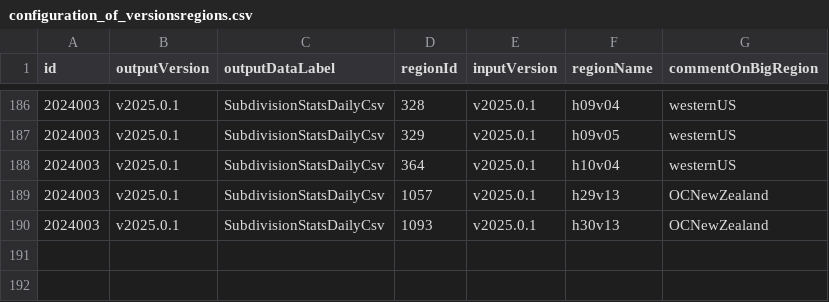
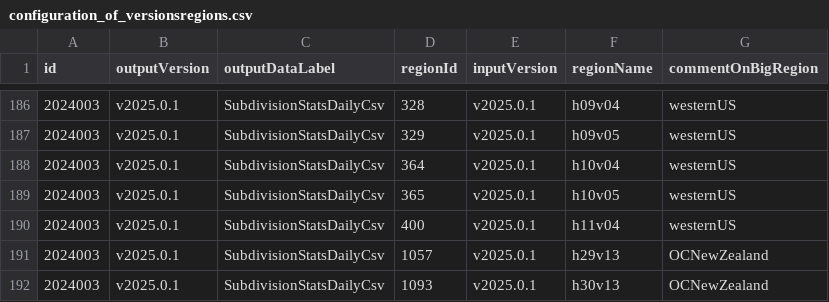
Before and after one commit to RittgerLabGroup/SPIRES_2025_0_1, a CSV file: conf/configuration_of_versionsregions.csv, drawn as a sheet; only a part is shown, gaps mark what is left out.

Commit message:
Add h10v05 and h11v04 to westernUS big region. Remove from USEast

```diff
--- a/conf/configuration_of_versionsregions.csv
+++ b/conf/configuration_of_versionsregions.csv
@@ -188,2 +188,4 @@ id,outputVersion,outputDataLabel,regionId,inputVersion,regionName,commentOnBigRe
 2024003,v2025.0.1,SubdivisionStatsDailyCsv,364,v2025.0.1,h10v04,westernUS
+2024003,v2025.0.1,SubdivisionStatsDailyCsv,365,v2025.0.1,h10v05,westernUS
+2024003,v2025.0.1,SubdivisionStatsDailyCsv,400,v2025.0.1,h11v04,westernUS
 2024003,v2025.0.1,SubdivisionStatsDailyCsv,1057,v2025.0.1,h29v13,OCNewZealand
```
Also changed, not shown: conf/configuration_of_regionlinks.csv, conf/configuration_of_regions.csv.
